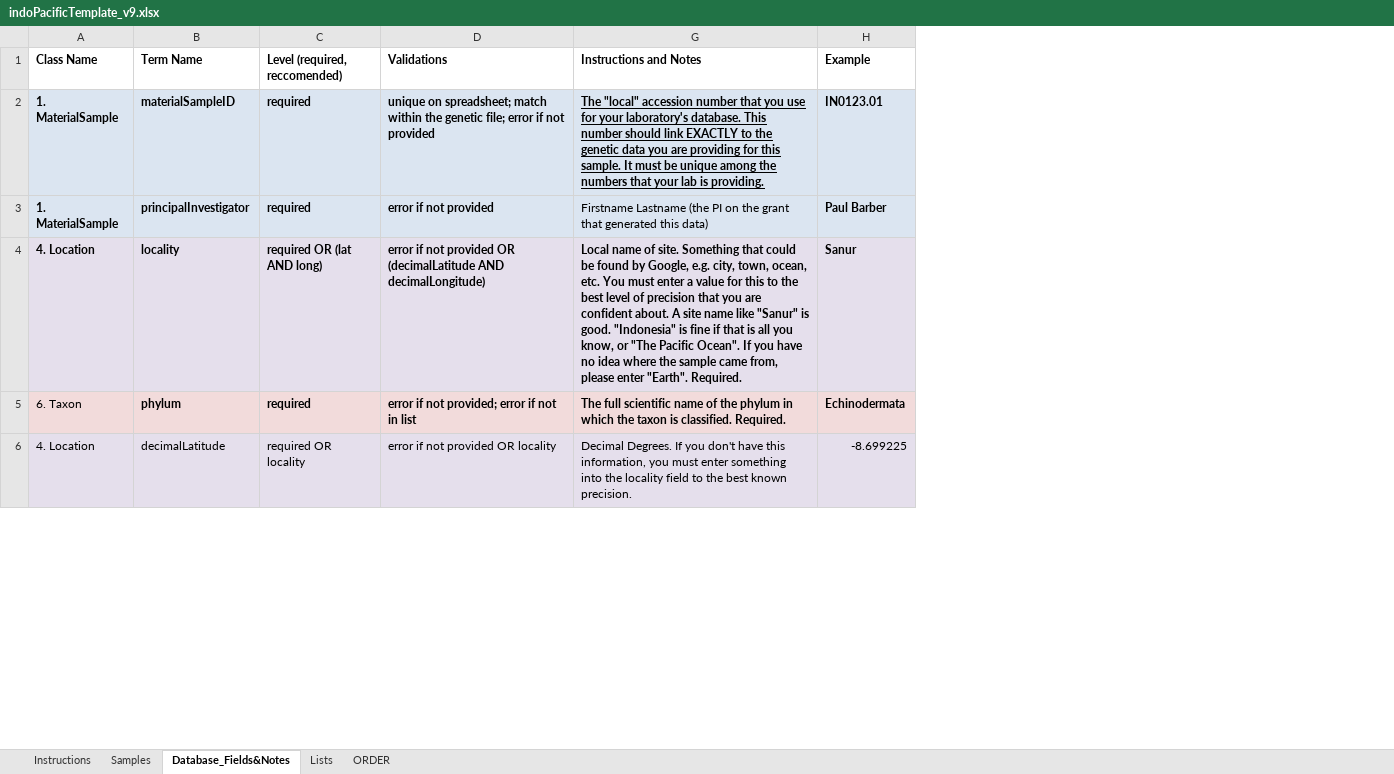
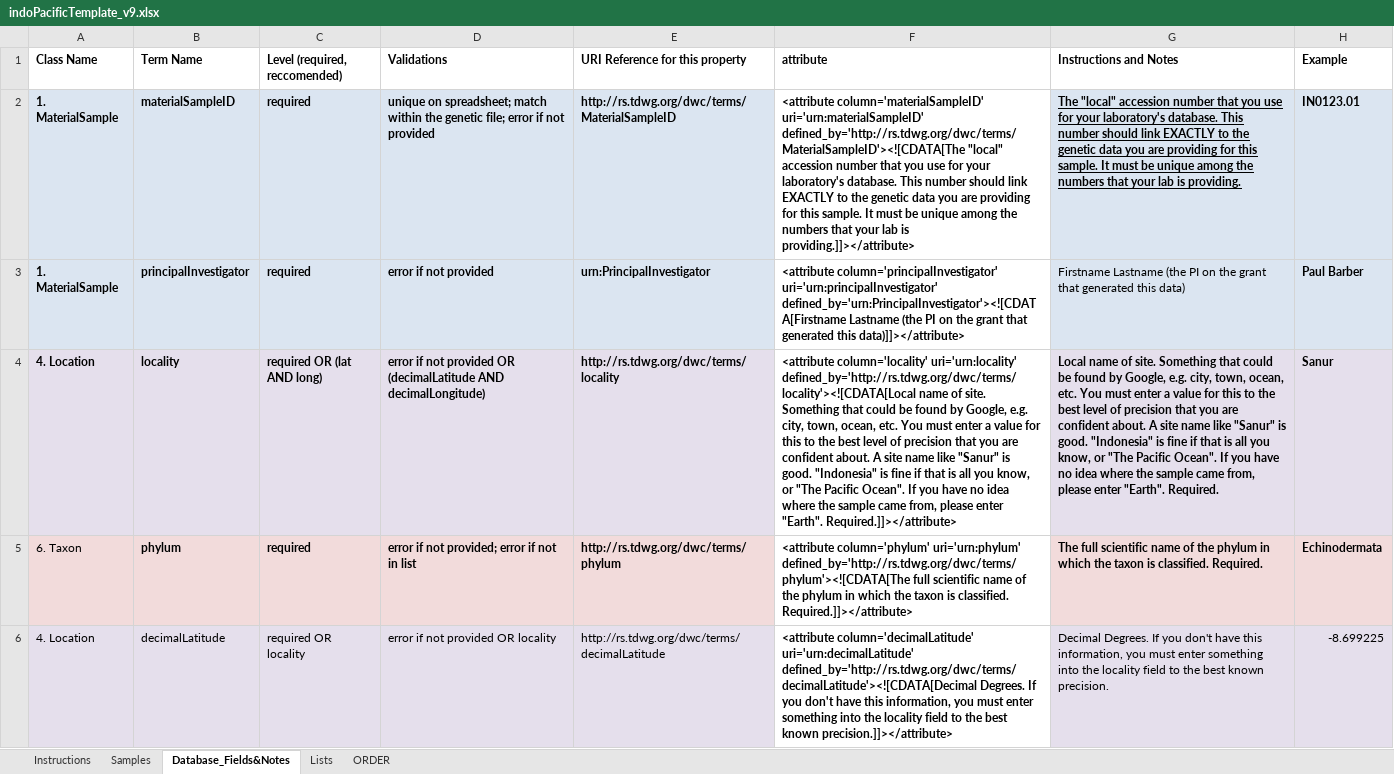
Before and after one commit to biocodellc/biocode-fims, an Excel workbook: trunk/Documents/IndoPacific/indoPacificTemplate_v9.xlsx, sheet Database_Fields&Notes, drawn as a sheet; only a part is shown; values as stored, in another font and other column widths than the file's, no borders; the diff names each change by its address in the sheet, - before the commit and + after, or states it on an @@ line.

Commit message:
Handle multiple filter statements.  Added a fimsFilterCondition class that is an ArrayList expressed in the fimsQueryBuilder class.  Now, we can add multiple conditions if we want. Also, added "defined_by" attribute value in the Attribute entity/class which is the pointer to the standardized definition and the uri is now a static value that should NEVER change on a spreadsheet.

```diff
--- a/trunk/Documents/IndoPacific/indoPacificTemplate_v9.xlsx (sheet Database_Fields&Notes)
+++ b/trunk/Documents/IndoPacific/indoPacificTemplate_v9.xlsx (sheet Database_Fields&Notes)
@@ column E (URI Reference for this property) unhidden, rows 2-6: http://rs.tdwg.org/dwc/terms/MaterialSampleID | urn:PrincipalInvestigator | http://rs.tdwg.org/dwc/terms/locality | http://rs.tdwg.org/dwc/terms/phylum | http://rs.tdwg.org/dwc/terms/decimalLatitude @@
@@ column F (attribute) unhidden, rows 2-6: <attribute column='materialSampleID' uri='urn:materialSampleID' defined_by='http://rs.tdwg.org/dwc/terms/MaterialSampleID'><![CDATA[The "local" accession number that you use for your laboratory's database. This number should link EXACTLY to the genetic data you are providing for this sample. It must be unique among the numbers that your lab is providing.]]></attribute> | <attribute column='principalInvestigator' uri='urn:principalInvestigator' defined_by='urn:PrincipalInvestigator'><![CDATA[Firstname Lastname (the PI on the grant that generated this data)]]></attribute> | <attribute column='locality' uri='urn:locality' defined_by='http://rs.tdwg.org/dwc/terms/locality'><![CDATA[Local name of site. Something that could be found by Google, e.g. city, town, ocean, etc. You must enter a value for this to the best level of precision that you are confident about. A site name like "Sanur" is good. "Indonesia" is fine if that is all you know, or "The Pacific Ocean". If you have no idea where the sample came from, please enter "Earth". Required.]]></attribute> | <attribute column='phylum' uri='urn:phylum' defined_by='http://rs.tdwg.org/dwc/terms/phylum'><![CDATA[The full scientific name of the phylum in which the taxon is classified. Required.]]></attribute> | <attribute column='decimalLatitude' uri='urn:decimalLatitude' defined_by='http://rs.tdwg.org/dwc/terms/decimalLatitude'><![CDATA[Decimal Degrees. If you don't have this information, you must enter something into the locality field to the best known precision.]]></attribute> @@
```
Also changed, not shown: sheet Samples, hidden cells, 14 other files.
